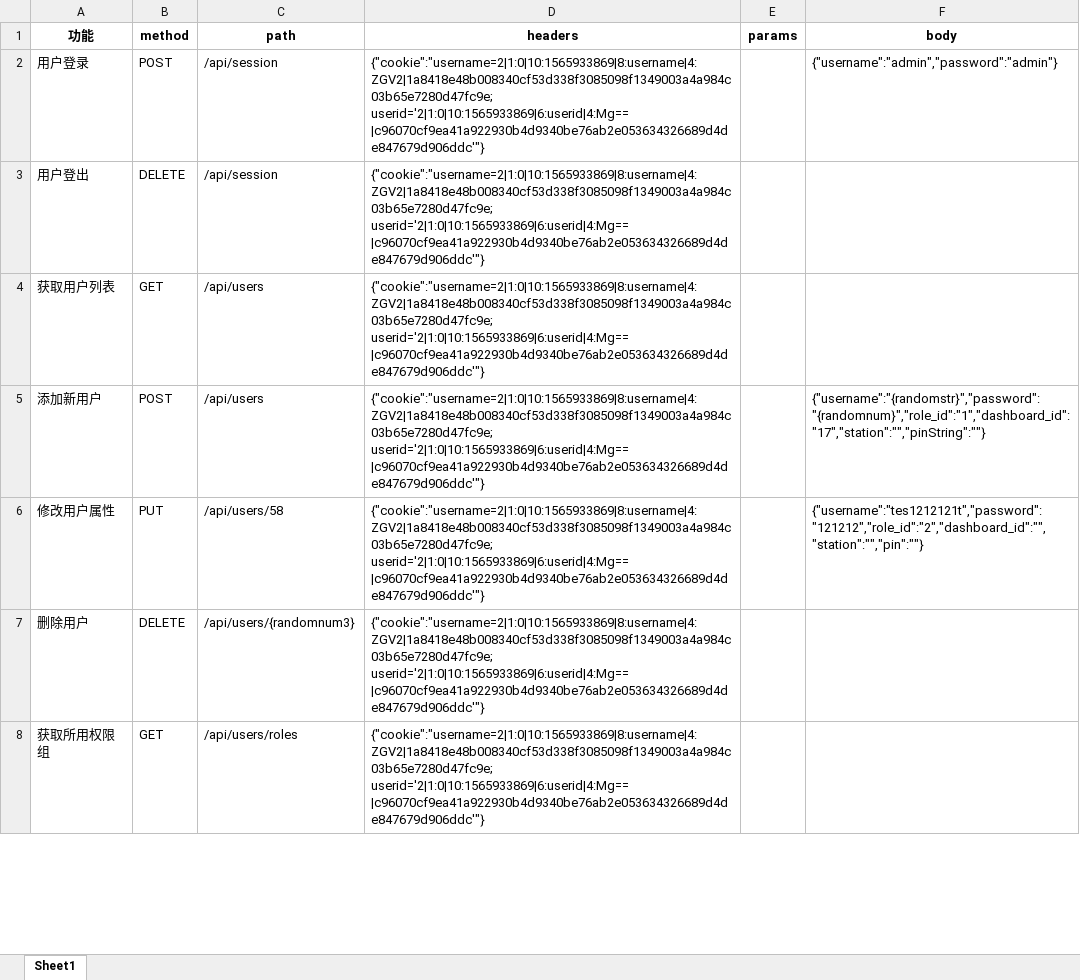
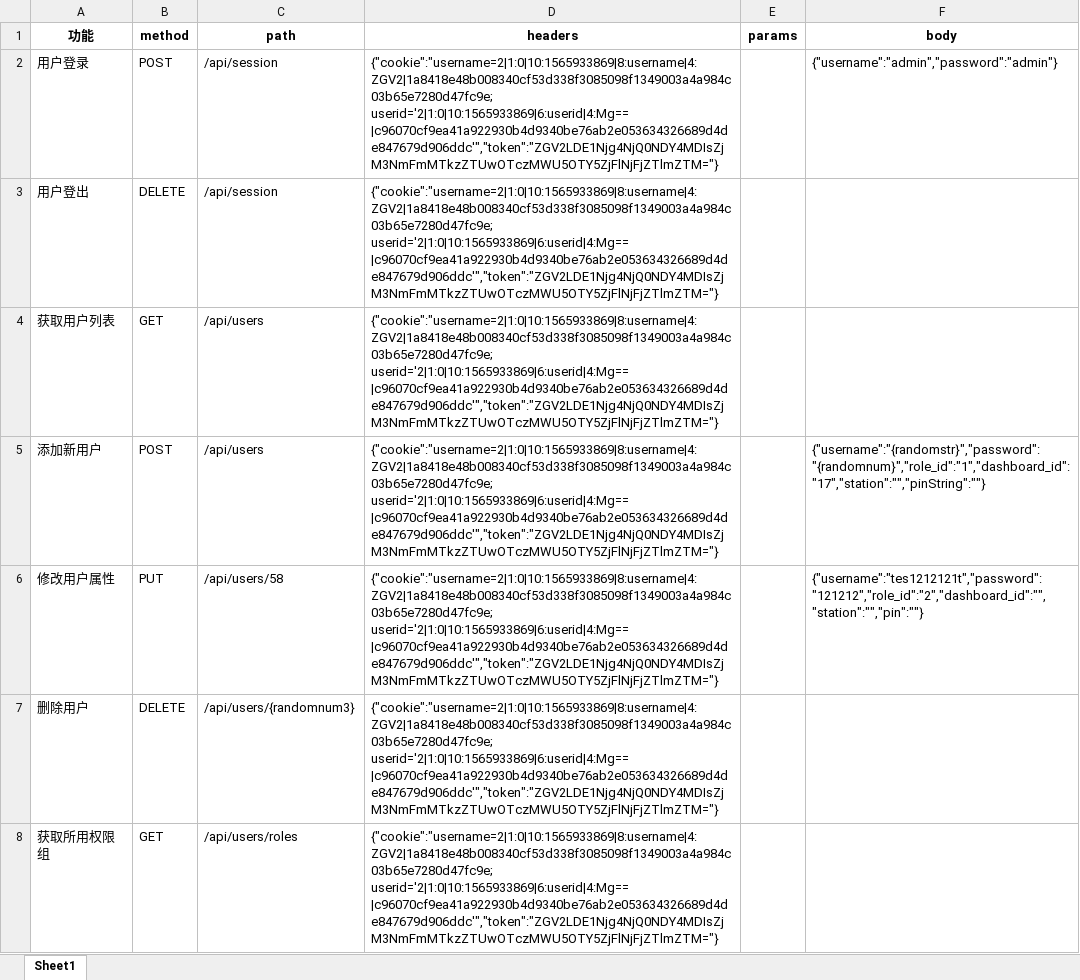
Before and after one commit to SophieApple/Py, an Excel workbook: FMSapi_test v1.0/FMS接口.xlsx, sheet Sheet1, drawn as a sheet; only a part is shown; values as stored, in another font and other column widths than the file's, no borders; the diff covers the shown part only; the diff names each change by its address in the sheet, - before the commit and + after, or states it on an @@ line.

```diff
--- a/FMSapi_test v1.0/FMS接口.xlsx (sheet Sheet1)
+++ b/FMSapi_test v1.0/FMS接口.xlsx (sheet Sheet1)
-D2:D8 (headers): {"cookie":"username=2|1:0|10:1565933869|8:username|4:ZGV2|1a8418e48b008340cf53d338f3085098f1349003a4a984c03b65e7280d47fc9e; userid='2|1:0|10:1565933869|6:userid|4:Mg==|c96070cf9ea41a922930b4d9340be76ab2e053634326689d4de847679d906ddc'"}
+D2:D8 (headers): {"cookie":"username=2|1:0|10:1565933869|8:username|4:ZGV2|1a8418e48b008340cf53d338f3085098f1349003a4a984c03b65e7280d47fc9e; userid='2|1:0|10:1565933869|6:userid|4:Mg==|c96070cf9ea41a922930b4d9340be76ab2e053634326689d4de847679d906ddc'","token":"ZGV2LDE1Njg4NjQ0NDY4MDIsZjM3NmFmMTkzZTUwOTczMWU5OTY5ZjFlNjFjZTlmZTM="}
```
Also changed, not shown: 71 edited cells elsewhere in this sheet, 9 other files.
